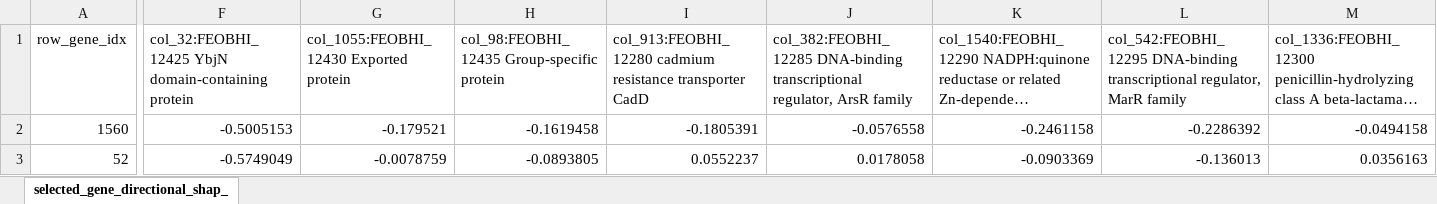
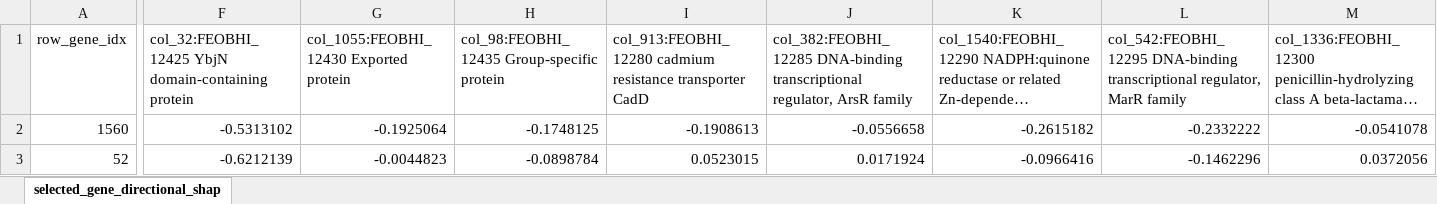
Before and after one commit to PaulTorrillo/aapJ_autodock, an Excel workbook: figures/shap_heatmaps/data/N315_plasmid.xlsx, sheet selected_gene_directional_shap, drawn as a sheet; only a part is shown, gaps mark what is left out; long unchanged cells end in …; values as stored, in another font and other column widths than the file's, no borders; conditional formats not drawn; the diff covers the shown part only; the diff names each change by its address in the sheet, - before the commit and + after, or states it on an @@ line.

```diff
--- a/figures/shap_heatmaps/data/N315_plasmid.xlsx (sheet selected_gene_directional_shap)
+++ b/figures/shap_heatmaps/data/N315_plasmid.xlsx (sheet selected_gene_directional_shap)
-sheet tab: selected_gene_directional_shap_
+sheet tab: selected_gene_directional_shap
-F2: -0.5005153
+F2: -0.5313102
-G2: -0.179521
+G2: -0.1925064
-H2: -0.1619458
+H2: -0.1748125
-I2: -0.1805391
+I2: -0.1908613
-J2: -0.0576558
+J2: -0.0556658
-K2: -0.2461158
+K2: -0.2615182
-L2: -0.2286392
+L2: -0.2332222
-M2: -0.0494158
+M2: -0.0541078
-F3: -0.5749049
+F3: -0.6212139
-G3: -0.0078759
+G3: -0.0044823
-H3: -0.0893805
+H3: -0.0898784
-I3: 0.0552237
+I3: 0.0523015
-J3: 0.0178058
+J3: 0.0171924
-K3: -0.0903369
+K3: -0.0966416
-L3: -0.136013
+L3: -0.1462296
-M3: 0.0356163
+M3: 0.0372056
```
Also changed, not shown: 638 edited cells elsewhere in this sheet, 9 other files.
